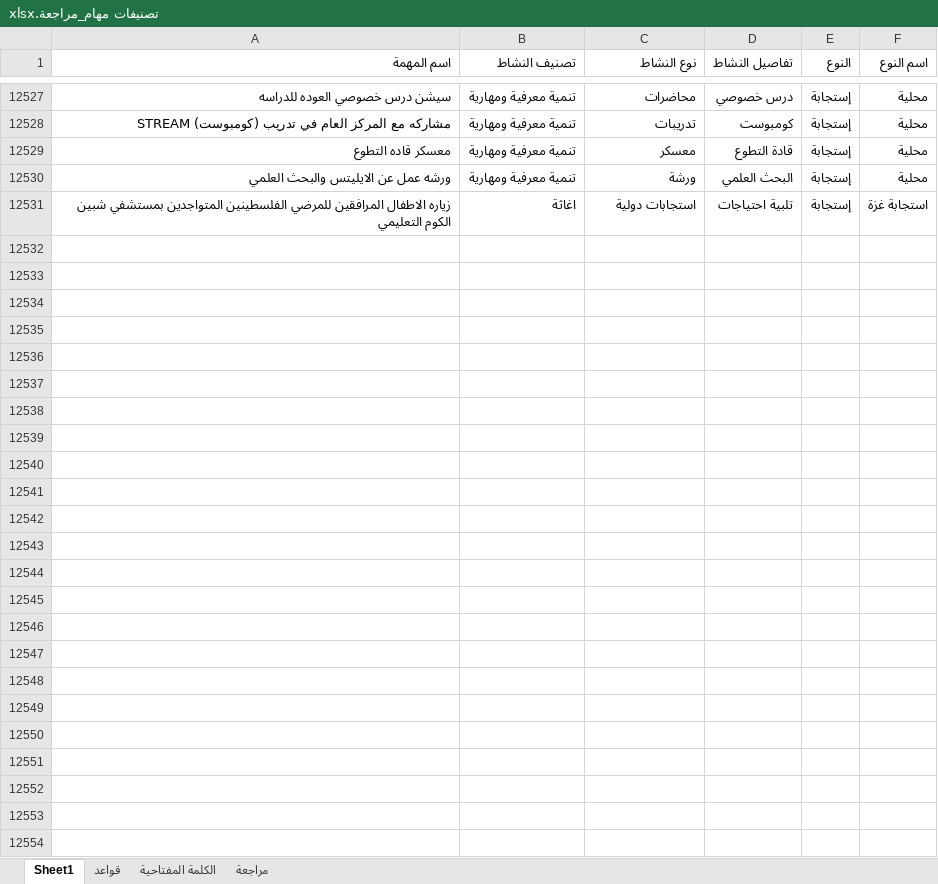
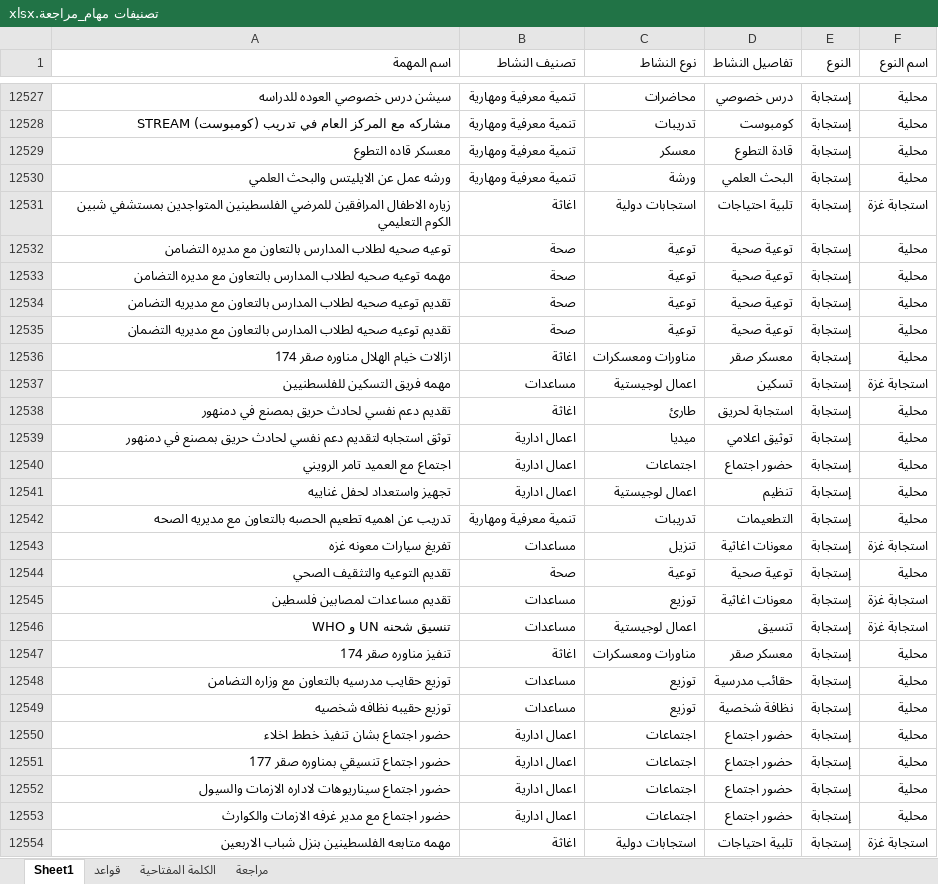
Before and after one commit to mo7amedrabei14-cell/eoc-system, an Excel workbook: تصنيفات مهام_مراجعة.xlsx, sheet Sheet1, drawn as a sheet; only a part is shown, gaps mark what is left out; values as stored, in another font and other column widths than the file's, no borders; table styles not drawn; the diff names each change by its address in the sheet, - before the commit and + after, or states it on an @@ line.

```diff
--- a/تصنيفات مهام_مراجعة.xlsx (sheet Sheet1)
+++ b/تصنيفات مهام_مراجعة.xlsx (sheet Sheet1)
+row 12532: توعيه صحيه لطلاب المدارس بالتعاون مع مديره التضامن | صحة | توعية | توعية صحية | إستجابة | محلية
+row 12533: مهمه توعيه صحيه لطلاب المدارس بالتعاون مع مديره التضامن | صحة | توعية | توعية صحية | إستجابة | محلية
+row 12534: تقديم توعيه صحيه لطلاب المدارس بالتعاون مع مديريه التضامن | صحة | توعية | توعية صحية | إستجابة | محلية
+row 12535: تقديم توعيه صحيه لطلاب المدارس بالتعاون مع مديريه التضمان | صحة | توعية | توعية صحية | إستجابة | محلية
+row 12536: ازالات خيام الهلال مناوره صقر 174 | اغاثة | مناورات ومعسكرات | معسكر صقر | إستجابة | محلية
+row 12537: مهمه فريق التسكين للفلسطنيين | مساعدات | اعمال لوجيستية | تسكين | إستجابة | استجابة غزة
+row 12538: تقديم دعم نفسي لحادث حريق بمصنع في دمنهور | اغاثة | طارئ | استجابة لحريق | إستجابة | محلية
+row 12539: توثق استجابه لتقديم دعم نفسي لحادث حريق بمصنع في دمنهور | اعمال ادارية | ميديا | توثيق اعلامي | إستجابة | محلية
+row 12540: اجتماع مع العميد تامر الرويني | اعمال ادارية | اجتماعات | حضور اجتماع | إستجابة | محلية
+row 12541: تجهيز واستعداد لحفل غناييه | اعمال ادارية | اعمال لوجيستية | تنظيم | إستجابة | محلية
+row 12542: تدريب عن اهميه تطعيم الحصبه بالتعاون مع مديريه الصحه | تنمية معرفية ومهارية | تدريبات | التطعيمات | إستجابة | محلية
+row 12543: تفريغ سيارات معونه غزه | مساعدات | تنزيل | معونات اغاثية | إستجابة | استجابة غزة
+row 12544: تقديم التوعيه والتثقيف الصحي | صحة | توعية | توعية صحية | إستجابة | محلية
+row 12545: تقديم مساعدات لمصابين فلسطين | مساعدات | توزيع | معونات اغاثية | إستجابة | استجابة غزة
+row 12546: تنسيق شحنه UN و WHO | مساعدات | اعمال لوجيستية | تنسيق | إستجابة | استجابة غزة
+row 12547: تنفيز مناوره صقر 174 | اغاثة | مناورات ومعسكرات | معسكر صقر | إستجابة | محلية
+row 12548: توزيع حقايب مدرسيه بالتعاون مع وزاره التضامن | مساعدات | توزيع | حقائب مدرسية | إستجابة | محلية
+row 12549: توزيع حقيبه نظافه شخصيه | مساعدات | توزيع | نظافة شخصية | إستجابة | محلية
+row 12550: حضور اجتماع بشان تنفيذ خطط اخلاء | اعمال ادارية | اجتماعات | حضور اجتماع | إستجابة | محلية
+row 12551: حضور اجتماع تنسيقي بمناوره صقر 177 | اعمال ادارية | اجتماعات | حضور اجتماع | إستجابة | محلية
+row 12552: حضور اجتماع سيناريوهات لاداره الازمات والسيول | اعمال ادارية | اجتماعات | حضور اجتماع | إستجابة | محلية
+row 12553: حضور اجتماع مع مدير غرفه الازمات والكوارث | اعمال ادارية | اجتماعات | حضور اجتماع | إستجابة | محلية
+row 12554: مهمه متابعه الفلسطينين بنزل شباب الاربعين | اغاثة | استجابات دولية | تلبية احتياجات | إستجابة | استجابة غزة
```
Also changed, not shown: sheet الكلمة المفتاحية, تصنيفات مهام.xlsx, 18 other files.
